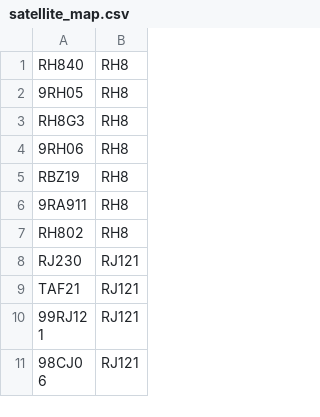
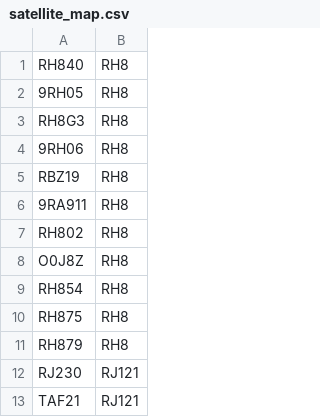
Before and after one commit to renalreg/registry-codes, a CSV file: tables/satellite_map/satellite_map.csv, drawn as a sheet; only a part is shown; the shorter side is filled out with more unchanged rows.

Commit message:
Update satellite_map.csv
added RH8 satellites

```diff
--- a/tables/satellite_map/satellite_map.csv
+++ b/tables/satellite_map/satellite_map.csv
@@ -7,2 +7,6 @@ RBZ19,RH8
 RH802,RH8
+O0J8Z,RH8
+RH854,RH8
+RH875,RH8
+RH879,RH8
 RJ230,RJ121
```
